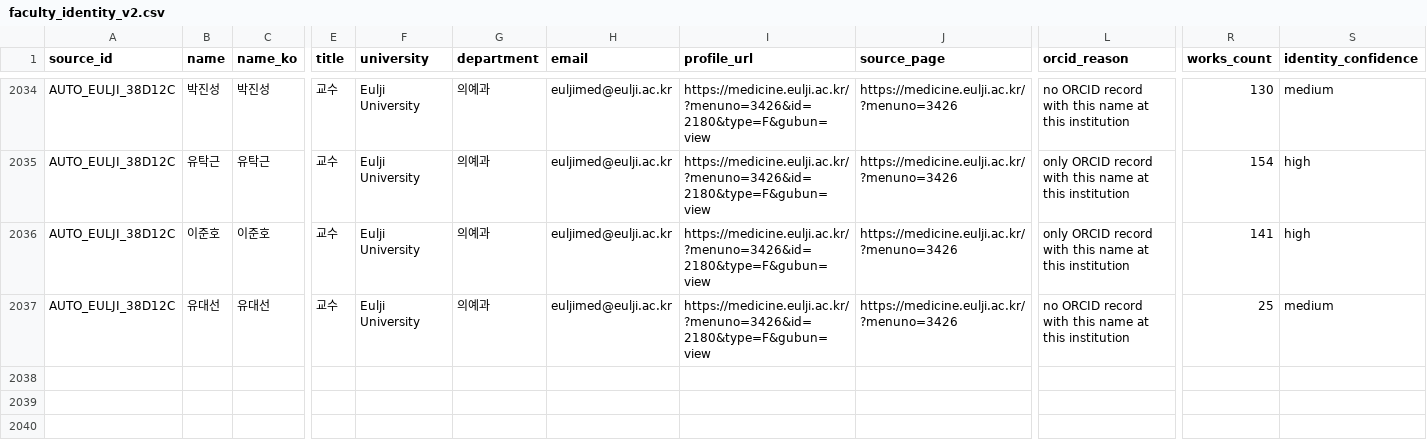
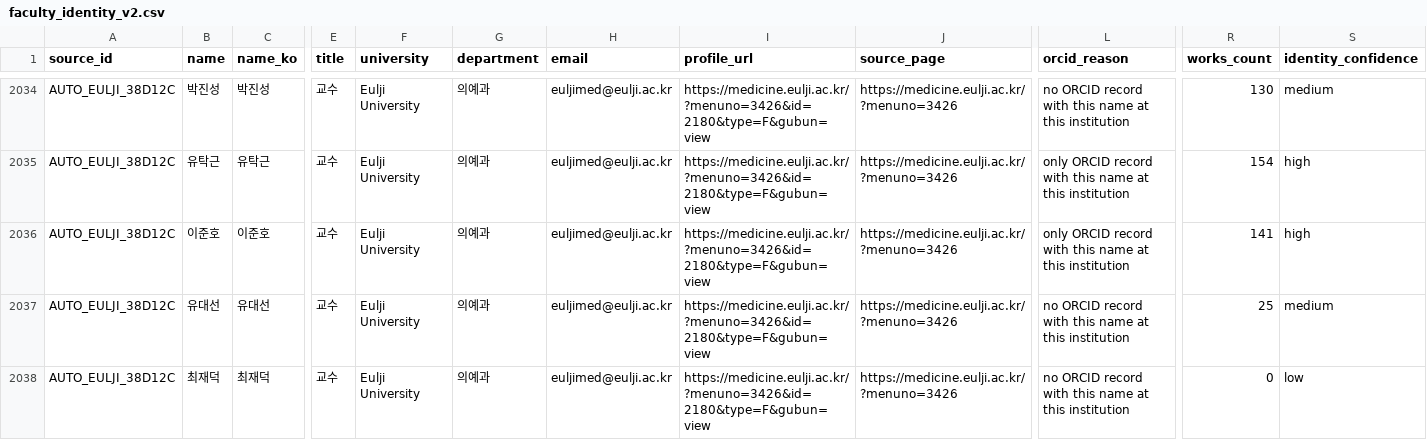
Before and after one commit to hyungjin1213-collab/about_bio, a CSV file: 0. korea bio map/output/faculty_identity_v2.csv, drawn as a sheet; only a part is shown, gaps mark what is left out; rows hold the shown columns only; the diff names each change by its address in the sheet, - before the commit and + after, or states it on an @@ line.

```diff
--- a/0. korea bio map/output/faculty_identity_v2.csv
+++ b/0. korea bio map/output/faculty_identity_v2.csv
+row 2038: AUTO_EULJI_38D12C | 최재덕 | 최재덕 | 교수 | Eulji University | 의예과 | euljimed@eulji.ac.kr | https://medicine.eulji.ac.kr/?menuno=3426&id=2180&type=F&gubun=view | https://medicine.eulji.ac.kr/?menuno=3426 | no ORCID record with this name at this institution | 0 | low
```
Also changed, not shown: 0. korea bio map/output/candidate_review.csv, 0. korea bio map/output/faculty_source_errors.csv, 19 other files.
